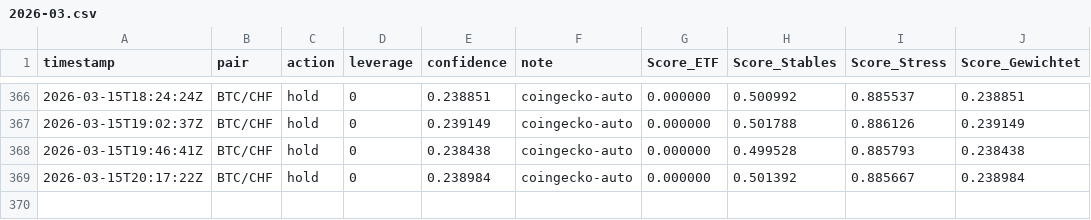
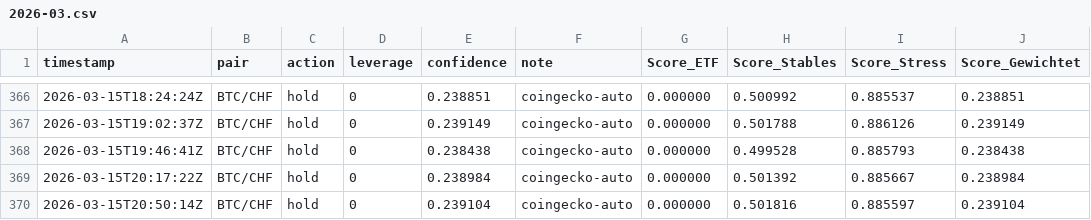
Before and after one commit to marcellogiac-1717/btc-dashboard-online-scores, a CSV file: reports/2026-03.csv, drawn as a sheet; only a part is shown, gaps mark what is left out.

```diff
--- a/reports/2026-03.csv
+++ b/reports/2026-03.csv
@@ -369 +369,2 @@ timestamp,pair,action,leverage,confidence,note,Score_ETF,Score_Stables,Score_Str
 2026-03-15T20:17:22Z,BTC/CHF,hold,0,0.238984,coingecko-auto,0.000000,0.501392,0.885667,0.238984
+2026-03-15T20:50:14Z,BTC/CHF,hold,0,0.239104,coingecko-auto,0.000000,0.501816,0.885597,0.239104
```
Also changed, not shown: signals.csv, 1 other file.
